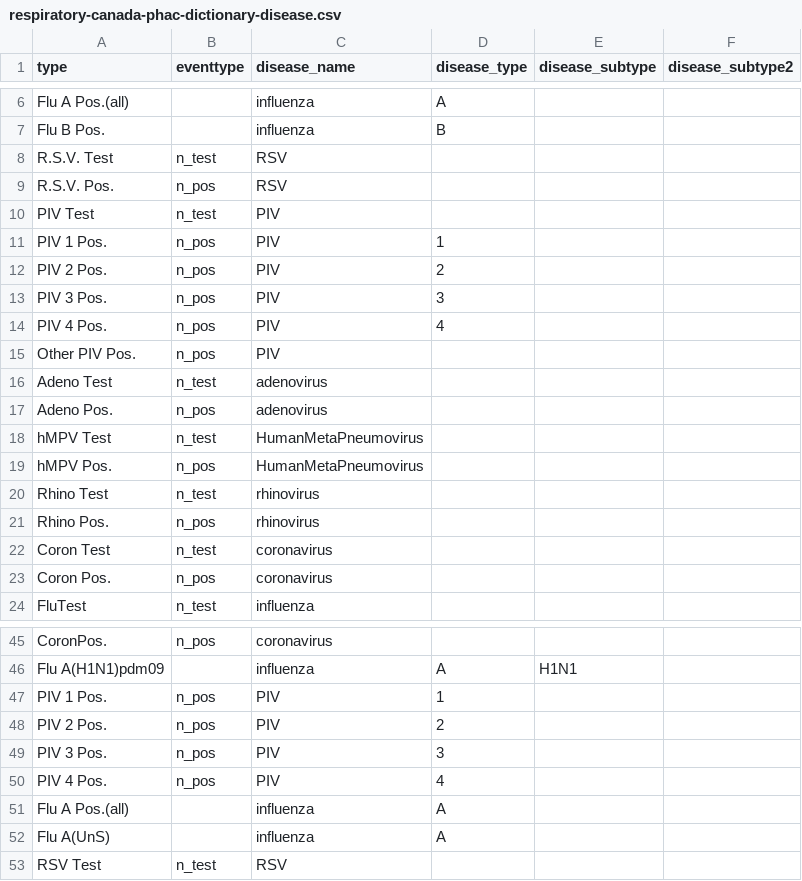
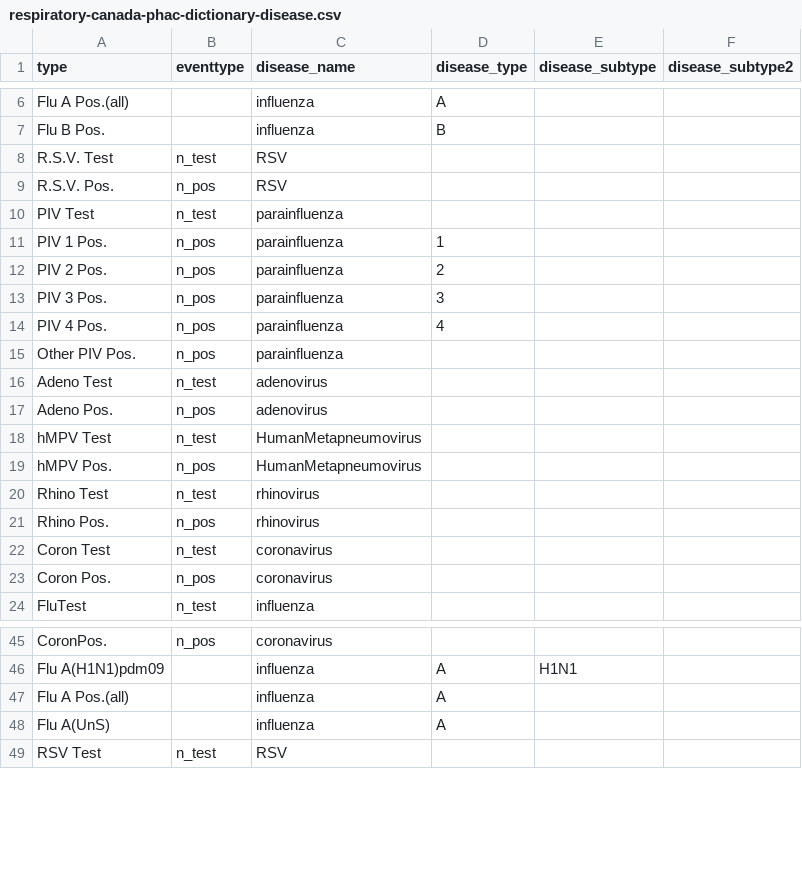
Before and after one commit to Outbreak-analysis/Datsid, a CSV file: data/raw-data/respiratory-canada-phac-dictionary-disease.csv, drawn as a sheet; only a part is shown, gaps mark what is left out; the diff covers the shown part only.

```diff
--- a/data/raw-data/respiratory-canada-phac-dictionary-disease.csv
+++ b/data/raw-data/respiratory-canada-phac-dictionary-disease.csv
@@ -9,12 +9,12 @@ R.S.V. Test, n_test, RSV,,,
 R.S.V. Pos., n_pos, RSV,, ,
-PIV Test, n_test, PIV,,,
-PIV 1 Pos., n_pos, PIV,1,,
-PIV 2 Pos., n_pos, PIV,2,,
-PIV 3 Pos., n_pos, PIV,3,,
-PIV 4 Pos., n_pos, PIV,4,,
-Other PIV Pos., n_pos, PIV,,,
+PIV Test, n_test, parainfluenza,,,
+PIV 1 Pos., n_pos, parainfluenza,1,,
+PIV 2 Pos., n_pos, parainfluenza,2,,
+PIV 3 Pos., n_pos, parainfluenza,3,,
+PIV 4 Pos., n_pos, parainfluenza,4,,
+Other PIV Pos., n_pos, parainfluenza,,,
 Adeno Test, n_test, adenovirus,,,
 Adeno Pos., n_pos, adenovirus,,,
-hMPV Test, n_test, HumanMetaPneumovirus,,,
-hMPV Pos., n_pos, HumanMetaPneumovirus,,,
+hMPV Test, n_test, HumanMetapneumovirus,,,
+hMPV Pos., n_pos, HumanMetapneumovirus,,,
 Rhino Test, n_test, rhinovirus,,,
@@ -46,6 +46,2 @@ CoronPos., n_pos, coronavirus,,,
 Flu A(H1N1)pdm09, ,  influenza,A,H1N1,
-PIV 1 Pos., n_pos, PIV,1,,
-PIV 2 Pos., n_pos, PIV,2,,
-PIV 3 Pos., n_pos, PIV,3,,
-PIV 4 Pos., n_pos, PIV,4,,
 Flu  A Pos.(all), , influenza,A,,
```
Also changed, not shown: 8 edited cells elsewhere in this file, tables/table_disease.csv, 2 other files.
